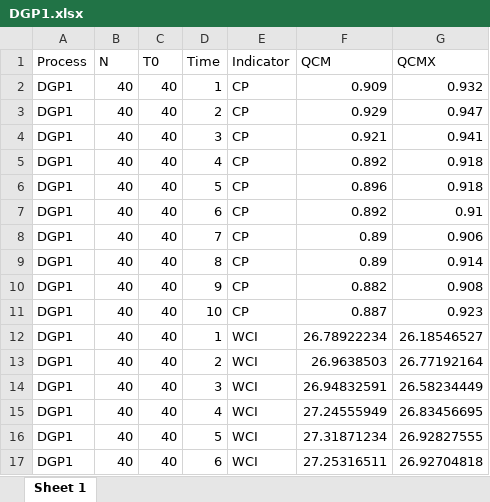
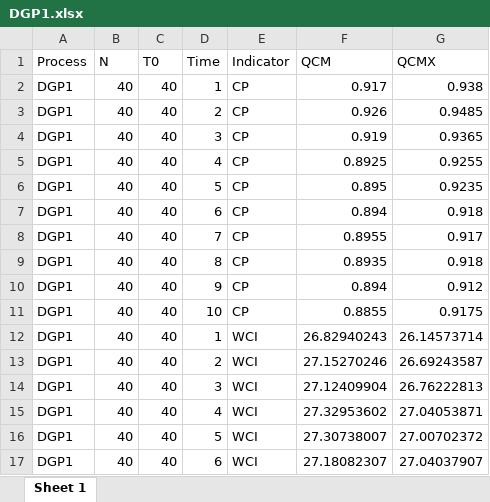
Before and after one commit to GuanpengYan/qcm_DGP, an Excel workbook: DGP1.xlsx, sheet Sheet 1, drawn as a sheet; only a part is shown; values as stored, in another font and other column widths than the file's, no borders; the diff covers the shown part only; the diff names each change by its address in the sheet, - before the commit and + after, or states it on an @@ line.

```diff
--- a/DGP1.xlsx (sheet Sheet 1)
+++ b/DGP1.xlsx (sheet Sheet 1)
-F2 (QCM): 0.909
+F2 (QCM): 0.917
-G2 (QCMX): 0.932
+G2 (QCMX): 0.938
-F3 (QCM): 0.929
+F3 (QCM): 0.926
-G3 (QCMX): 0.947
+G3 (QCMX): 0.9485
-F4 (QCM): 0.921
+F4 (QCM): 0.919
-G4 (QCMX): 0.941
+G4 (QCMX): 0.9365
-F5 (QCM): 0.892
+F5 (QCM): 0.8925
-G5 (QCMX): 0.918
+G5 (QCMX): 0.9255
-F6 (QCM): 0.896
+F6 (QCM): 0.895
-G6 (QCMX): 0.918
+G6 (QCMX): 0.9235
-F7 (QCM): 0.892
+F7 (QCM): 0.894
-G7 (QCMX): 0.91
+G7 (QCMX): 0.918
-F8 (QCM): 0.89
+F8 (QCM): 0.8955
-G8 (QCMX): 0.906
+G8 (QCMX): 0.917
-F9 (QCM): 0.89
+F9 (QCM): 0.8935
-G9 (QCMX): 0.914
+G9 (QCMX): 0.918
-F10 (QCM): 0.882
+F10 (QCM): 0.894
-G10 (QCMX): 0.908
+G10 (QCMX): 0.912
-F11 (QCM): 0.887
+F11 (QCM): 0.8855
-G11 (QCMX): 0.923
+G11 (QCMX): 0.9175
-F12 (QCM): 26.78922234
+F12 (QCM): 26.82940243
-G12 (QCMX): 26.18546527
+G12 (QCMX): 26.14573714
-F13 (QCM): 26.9638503
+F13 (QCM): 27.15270246
-G13 (QCMX): 26.77192164
+G13 (QCMX): 26.69243587
-F14 (QCM): 26.94832591
+F14 (QCM): 27.12409904
-G14 (QCMX): 26.58234449
+G14 (QCMX): 26.76222813
-F15 (QCM): 27.24555949
+F15 (QCM): 27.32953602
-G15 (QCMX): 26.83456695
+G15 (QCMX): 27.04053871
-F16 (QCM): 27.31871234
+F16 (QCM): 27.30738007
-G16 (QCMX): 26.92827555
+G16 (QCMX): 27.00702372
-F17 (QCM): 27.25316511
+F17 (QCM): 27.18082307
-G17 (QCMX): 26.92704818
+G17 (QCMX): 27.04037907
```
Also changed, not shown: 288 edited cells elsewhere in this sheet, 9 other files.
